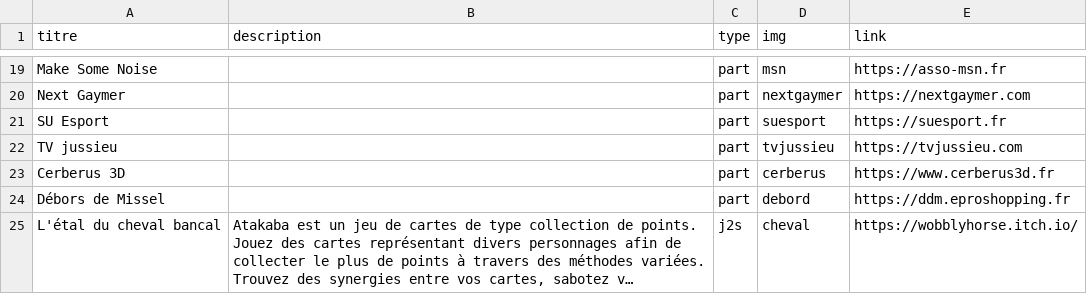
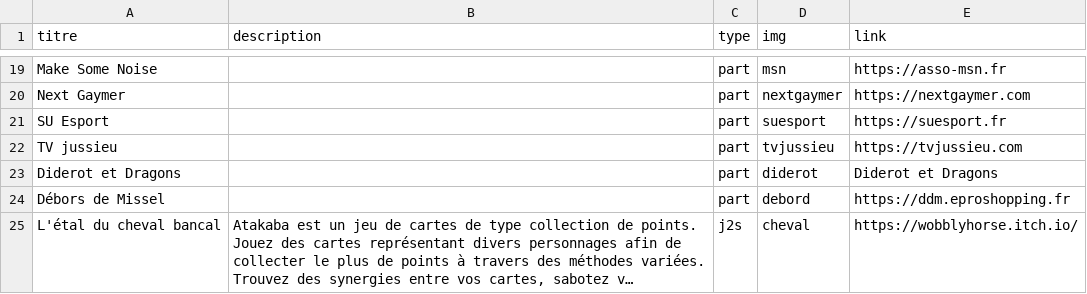
Before and after one commit to PlaySorbonne/psu_site, a CSV file: src/pages/festival/_infos.csv, drawn as a sheet; only a part is shown, gaps mark what is left out; long unchanged cells end in …; removed rows and columns are numbered as before the commit, all else as after; the diff names each change by its address in the sheet, - before the commit and + after, or states it on an @@ line.

Commit message:
added diderot & update msn

```diff
--- a/src/pages/festival/_infos.csv
+++ b/src/pages/festival/_infos.csv
-row 23: Cerberus 3D |  | part | cerberus | https://www.cerberus3d.fr
+row 23: Diderot et Dragons |  | part | diderot | Diderot et Dragons
```
Also changed, not shown: 5 other files.
